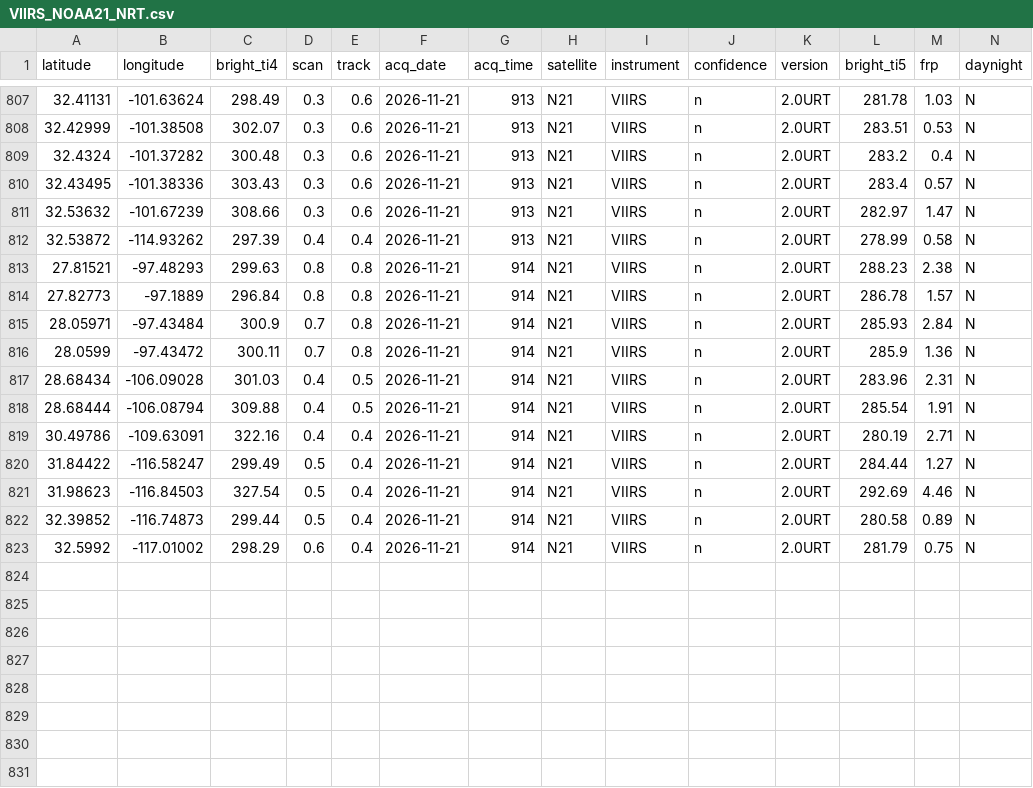
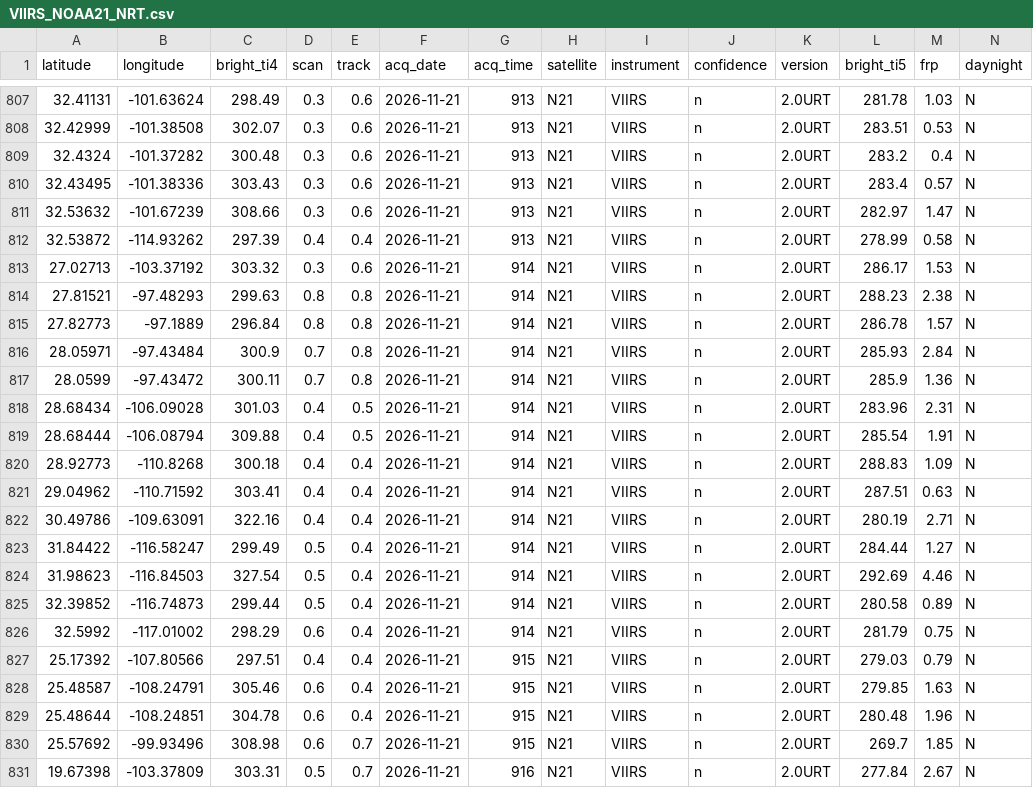
Before and after one commit to LopezRod777/mexico-fire-record, a CSV file: data/live/raw/VIIRS_NOAA21_NRT.csv, drawn as a sheet; only a part is shown, gaps mark what is left out.

```diff
--- a/data/live/raw/VIIRS_NOAA21_NRT.csv
+++ b/data/live/raw/VIIRS_NOAA21_NRT.csv
@@ -812,2 +812,3 @@ latitude,longitude,bright_ti4,scan,track,acq_date,acq_time,satellite,instrument,
 32.53872,-114.93262,297.39,0.4,0.4,2026-11-21,913,N21,VIIRS,n,2.0URT,278.99,0.58,N
+27.02713,-103.37192,303.32,0.3,0.6,2026-11-21,914,N21,VIIRS,n,2.0URT,286.17,1.53,N
 27.81521,-97.48293,299.63,0.8,0.8,2026-11-21,914,N21,VIIRS,n,2.0URT,288.23,2.38,N
@@ -818,2 +819,4 @@ latitude,longitude,bright_ti4,scan,track,acq_date,acq_time,satellite,instrument,
 28.68444,-106.08794,309.88,0.4,0.5,2026-11-21,914,N21,VIIRS,n,2.0URT,285.54,1.91,N
+28.92773,-110.8268,300.18,0.4,0.4,2026-11-21,914,N21,VIIRS,n,2.0URT,288.83,1.09,N
+29.04962,-110.71592,303.41,0.4,0.4,2026-11-21,914,N21,VIIRS,n,2.0URT,287.51,0.63,N
 30.49786,-109.63091,322.16,0.4,0.4,2026-11-21,914,N21,VIIRS,n,2.0URT,280.19,2.71,N
@@ -823 +826,6 @@ latitude,longitude,bright_ti4,scan,track,acq_date,acq_time,satellite,instrument,
 32.5992,-117.01002,298.29,0.6,0.4,2026-11-21,914,N21,VIIRS,n,2.0URT,281.79,0.75,N
+25.17392,-107.80566,297.51,0.4,0.4,2026-11-21,915,N21,VIIRS,n,2.0URT,279.03,0.79,N
+25.48587,-108.24791,305.46,0.6,0.4,2026-11-21,915,N21,VIIRS,n,2.0URT,279.85,1.63,N
+25.48644,-108.24851,304.78,0.6,0.4,2026-11-21,915,N21,VIIRS,n,2.0URT,280.48,1.96,N
+25.57692,-99.93496,308.98,0.6,0.7,2026-11-21,915,N21,VIIRS,n,2.0URT,269.7,1.85,N
+19.67398,-103.37809,303.31,0.5,0.7,2026-11-21,916,N21,VIIRS,n,2.0URT,277.84,2.67,N
```
Also changed, not shown: data/live/raw/GOES_NRT.csv, 3 other files.
